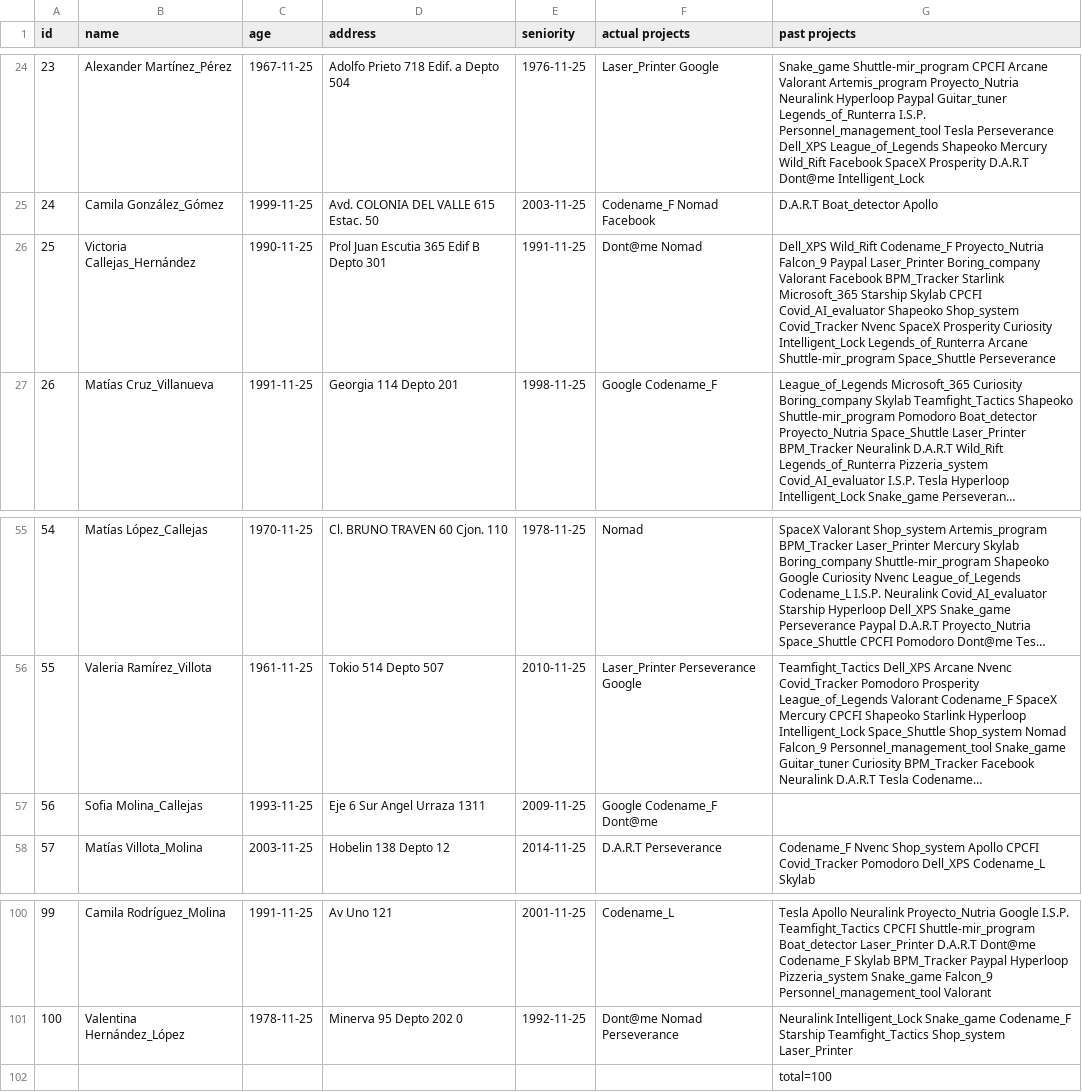
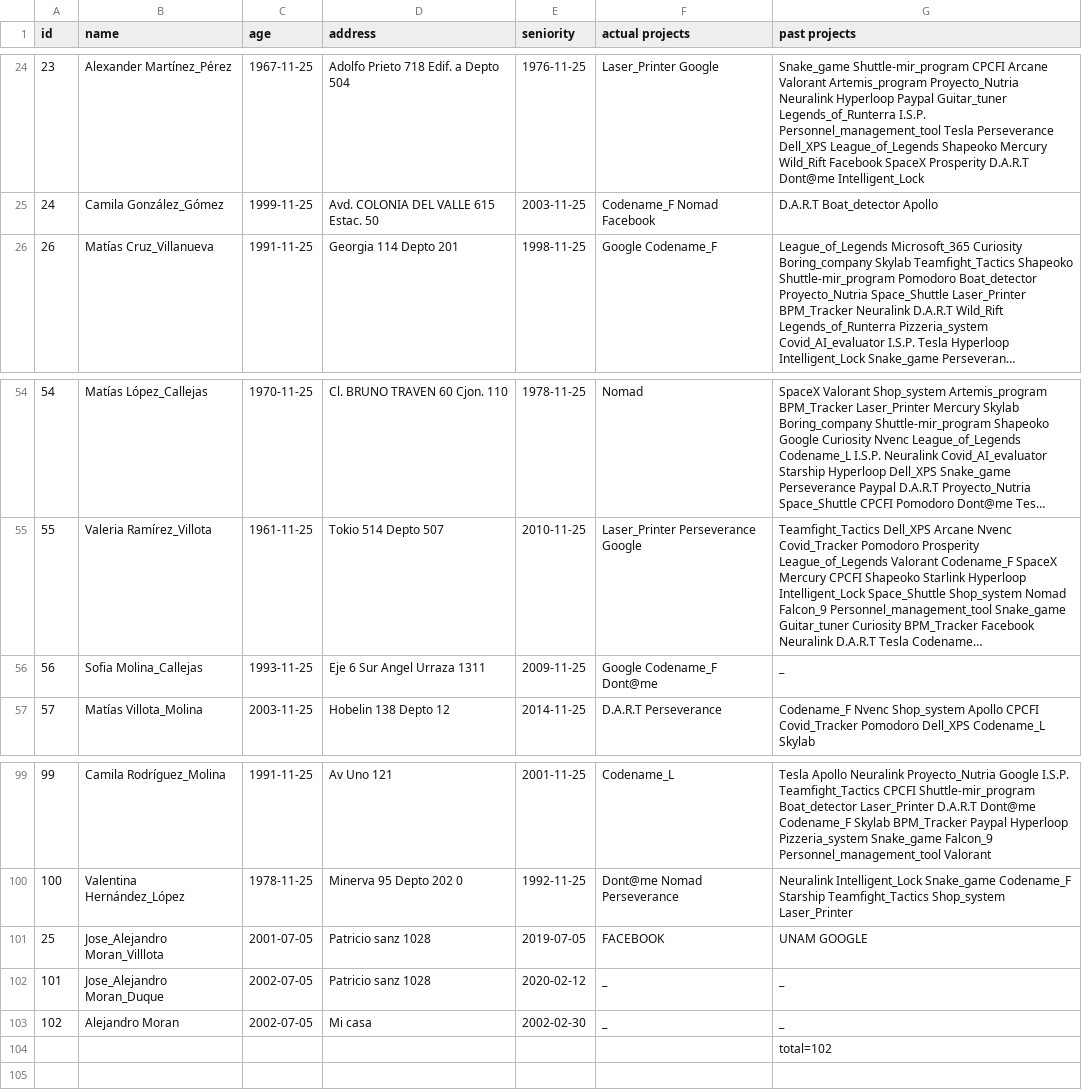
Before and after one commit to AlejandroMoran/Personnel-managment-tool, a CSV file: Resources/Data/Database.csv, drawn as a sheet; only a part is shown, gaps mark what is left out; long unchanged cells end in …; removed rows and columns are numbered as before the commit, all else as after; the diff names each change by its address in the sheet, - before the commit and + after, or states it on an @@ line.

```diff
--- a/Resources/Data/Database.csv
+++ b/Resources/Data/Database.csv
-row 26: 25 | Victoria Callejas_Hernández | 1990-11-25 | Prol Juan Escutia 365 Edif B Depto 301 | 1991-11-25 | Dont@me Nomad | Dell_XPS Wild_Rift Codename_F Proyecto_Nutria Falcon_9 Paypal Laser_Printer Boring_company Valorant Facebook BPM_Tracker Starlink Microsoft_365 Starship Skylab CPCFI Covid_AI_evaluator Shapeoko Shop_system Covid_Tracker Nvenc SpaceX Prosperity Curiosity Intelligent_Lock Legends_of_Runterra Arcane Shuttle-mir_program Space_Shuttle Perseverance
-G56 (past projects): (empty)
+G56 (past projects): _
+row 101: 25 | Jose_Alejandro Moran_Villlota | 2001-07-05 | Patricio sanz 1028 | 2019-07-05 | FACEBOOK | UNAM GOOGLE
+row 102: 101 | Jose_Alejandro Moran_Duque | 2002-07-05 | Patricio sanz 1028 | 2020-02-12 | _ | _
+row 103: 102 | Alejandro Moran | 2002-07-05 | Mi casa | 2002-02-30 | _ | _
-G104 (past projects): total=100
+G104 (past projects): total=102
```
Also changed, not shown: 2 other files.
